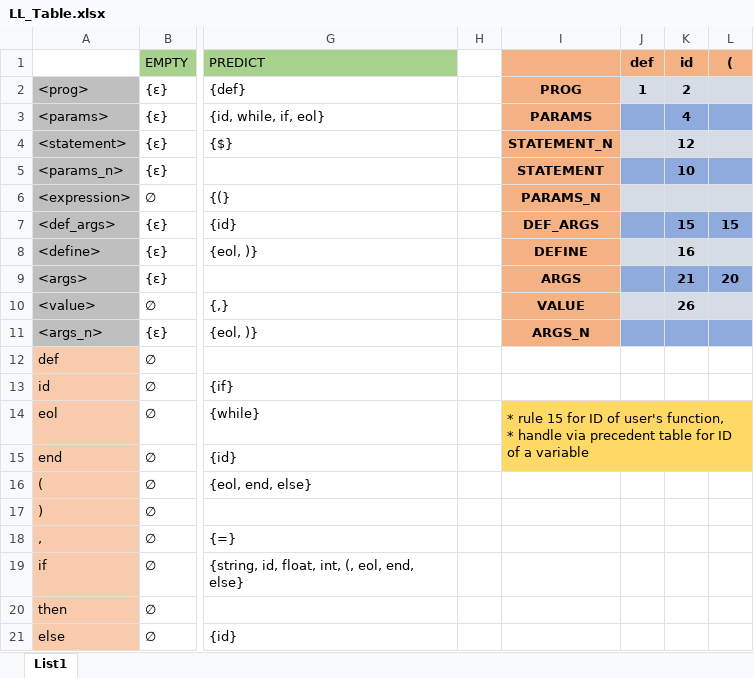
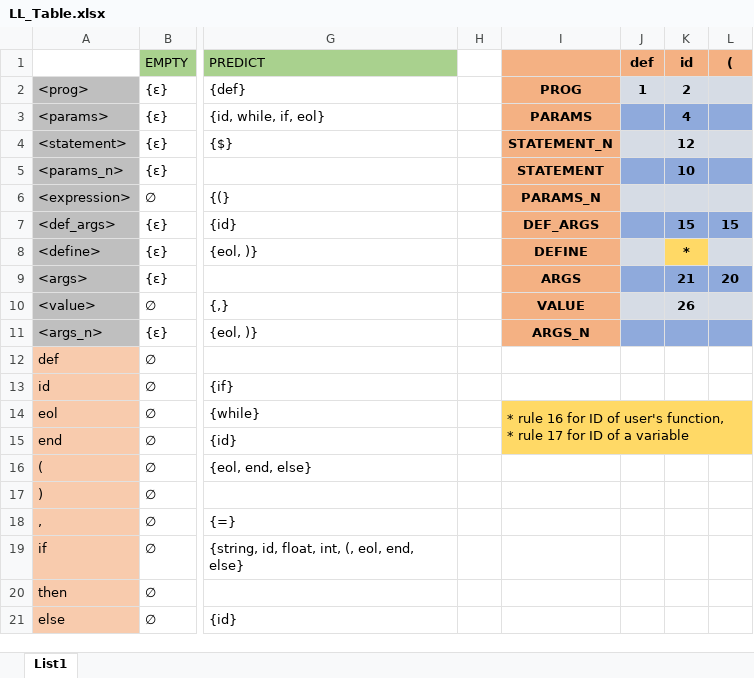
Before and after one commit to jakubman1/IFJ18, an Excel workbook: docs/LL_Table.xlsx, sheet List1, drawn as a sheet; only a part is shown, gaps mark what is left out; values as stored, in another font and other column widths than the file's, no borders; ↵ is a line break in a cell; the diff names each change by its address in the sheet, - before the commit and + after, or states it on an @@ line.

Commit message:
Correct LL_Table

```diff
--- a/docs/LL_Table.xlsx (sheet List1)
+++ b/docs/LL_Table.xlsx (sheet List1)
-K8 (id): 16
+K8 (id): *
-K8 fill: #D6DCE5
+K8 fill: #FFD966
-I14: * rule 15 for ID of user's function, ↵ * handle via precedent table for ID…
+I14: * rule 16 for ID of user's function, ↵ * rule 17 for ID…
```
